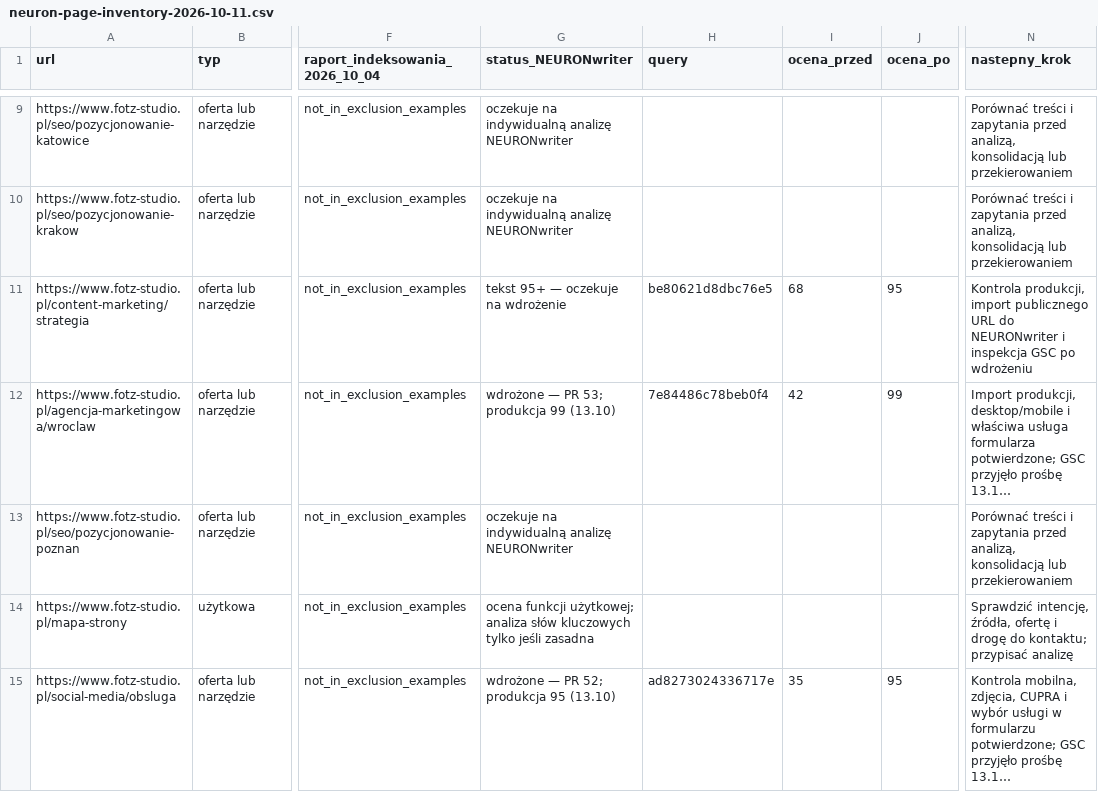
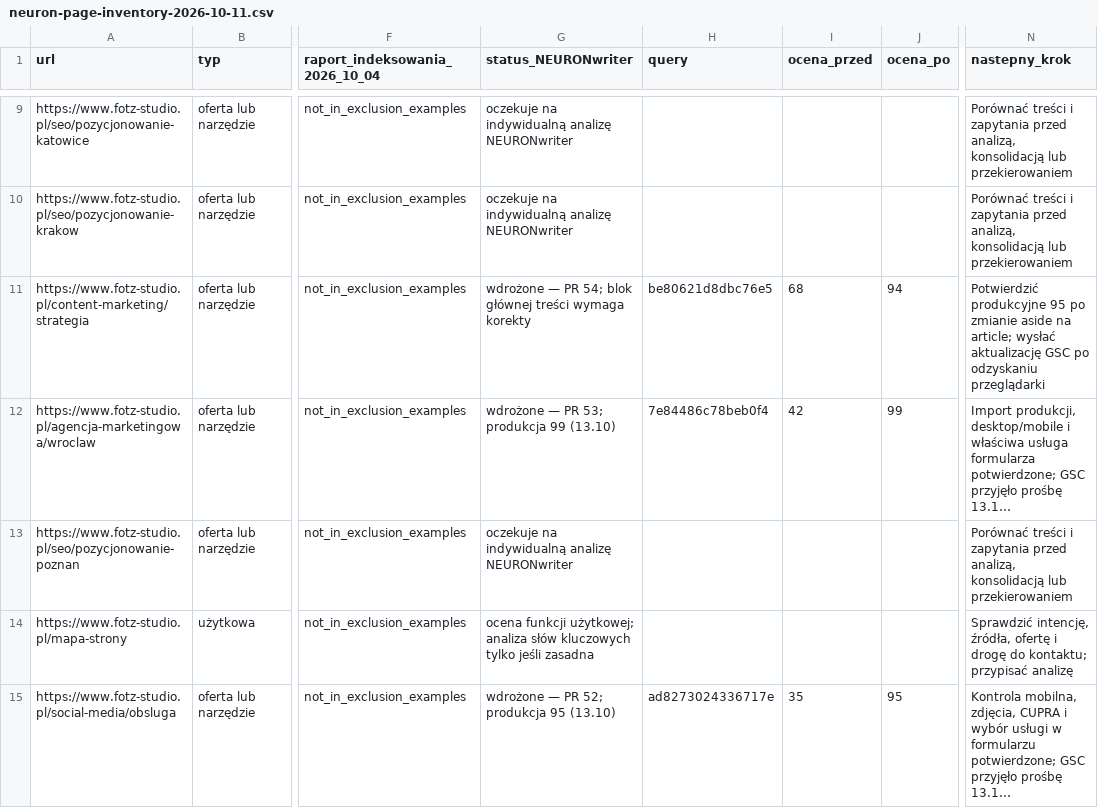
Before and after one commit to adam420412/fotz-studio-web-experience, a CSV file: docs/seo/neuron-page-inventory-2026-10-11.csv, drawn as a sheet; only a part is shown, gaps mark what is left out; long unchanged cells end in …; the diff covers the shown part only; the diff names each change by its address in the sheet, - before the commit and + after, or states it on an @@ line.

```diff
--- a/docs/seo/neuron-page-inventory-2026-10-11.csv
+++ b/docs/seo/neuron-page-inventory-2026-10-11.csv
-G11 (status_NEURONwriter): tekst 95+ — oczekuje na wdrożenie
+G11 (status_NEURONwriter): wdrożone — PR 54; blok głównej treści wymaga korekty
-J11 (ocena_po): 95
+J11 (ocena_po): 94
-N11 (nastepny_krok): Kontrola produkcji, import publicznego URL do NEURONwriter i inspekcja GSC po wdrożeniu
+N11 (nastepny_krok): Potwierdzić produkcyjne 95 po zmianie aside na article; wysłać aktualizację GSC po odzyskaniu przeglądarki
```
Also changed, not shown: 5 edited cells elsewhere in this file, 2 other files.
